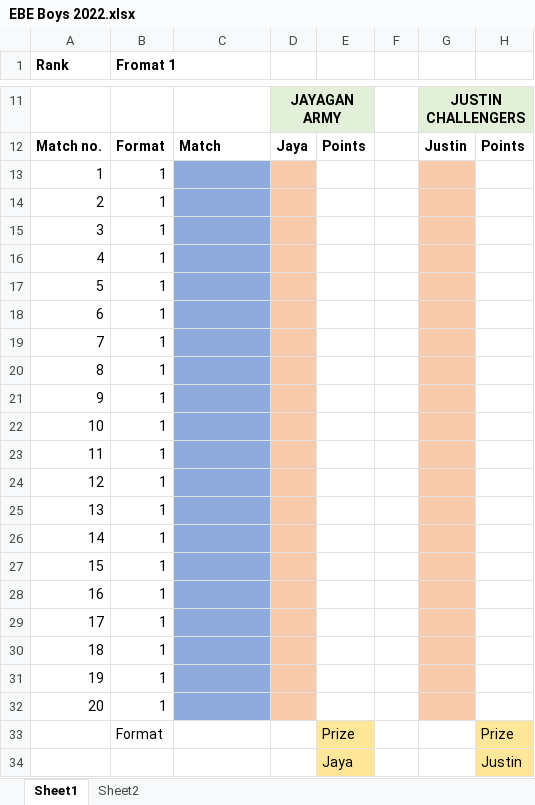
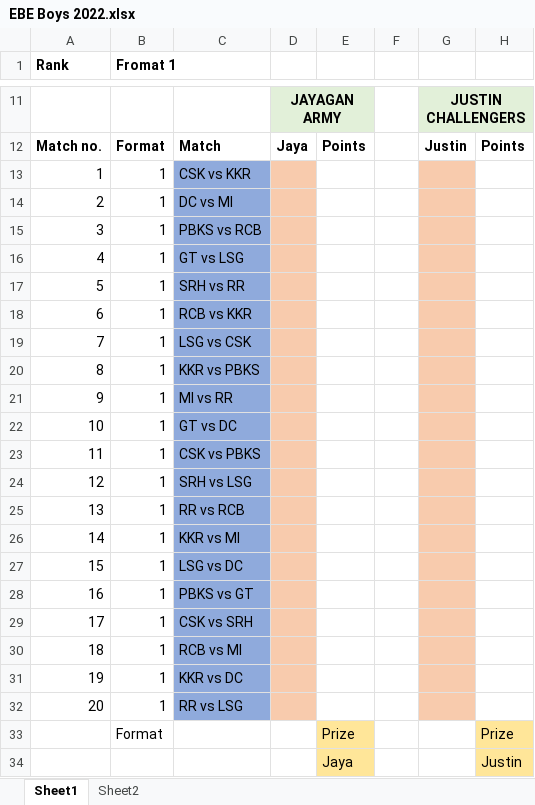
Before and after one commit to PaulJustin/IPL, an Excel workbook: 2022/EBE Boys 2022.xlsx, sheet Sheet1, drawn as a sheet; only a part is shown, gaps mark what is left out; values as stored, in another font and other column widths than the file's, no borders; conditional formats not drawn; the diff names each change by its address in the sheet, - before the commit and + after, or states it on an @@ line.

Commit message:
first 20 matches.

```diff
--- a/2022/EBE Boys 2022.xlsx (sheet Sheet1)
+++ b/2022/EBE Boys 2022.xlsx (sheet Sheet1)
-C13: (empty)
+C13: CSK vs KKR
-C14: (empty)
+C14: DC vs MI
-C15: (empty)
+C15: PBKS vs RCB
-C16: (empty)
+C16: GT vs LSG
-C17: (empty)
+C17: SRH vs RR
-C18: (empty)
+C18: RCB vs KKR
-C19: (empty)
+C19: LSG vs CSK
-C20: (empty)
+C20: KKR vs PBKS
-C21: (empty)
+C21: MI vs RR
-C22: (empty)
+C22: GT vs DC
-C23: (empty)
+C23: CSK vs PBKS
-C24: (empty)
+C24: SRH vs LSG
-C25: (empty)
+C25: RR vs RCB
-C26: (empty)
+C26: KKR vs MI
-C27: (empty)
+C27: LSG vs DC
-C28: (empty)
+C28: PBKS vs GT
-C29: (empty)
+C29: CSK vs SRH
-C30: (empty)
+C30: RCB vs MI
-C31: (empty)
+C31: KKR vs DC
-C32: (empty)
+C32: RR vs LSG
```
